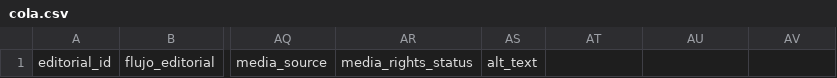
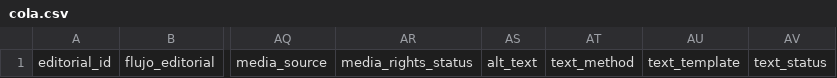
Before and after one commit to boullosaraul-commits/clep.lat, a CSV file: data/editorial/cola.csv, drawn as a sheet; only a part is shown, gaps mark what is left out; the diff names each change by its address in the sheet, - before the commit and + after, or states it on an @@ line.

Commit message:
editorial: record deterministic text provenance

```diff
--- a/data/editorial/cola.csv
+++ b/data/editorial/cola.csv
-AT1: (empty)
+AT1: text_method
-AU1: (empty)
+AU1: text_template
-AV1: (empty)
+AV1: text_status
```
